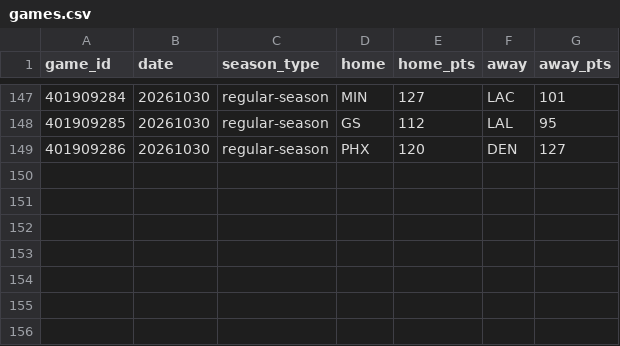
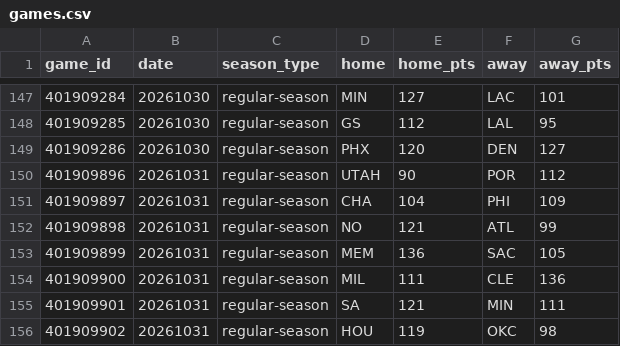
Before and after one commit to HLCLJacksonC/nba-analysis, a CSV file: games.csv, drawn as a sheet; only a part is shown, gaps mark what is left out.

```diff
--- a/games.csv
+++ b/games.csv
@@ -149 +149,8 @@ game_id,date,season_type,home,home_pts,away,away_pts
 401909286,20261030,regular-season,PHX,120,DEN,127
+401909896,20261031,regular-season,UTAH,90,POR,112
+401909897,20261031,regular-season,CHA,104,PHI,109
+401909898,20261031,regular-season,NO,121,ATL,99
+401909899,20261031,regular-season,MEM,136,SAC,105
+401909900,20261031,regular-season,MIL,111,CLE,136
+401909901,20261031,regular-season,SA,121,MIN,111
+401909902,20261031,regular-season,HOU,119,OKC,98
```
Also changed, not shown: elo_history.csv, 1 other file.
